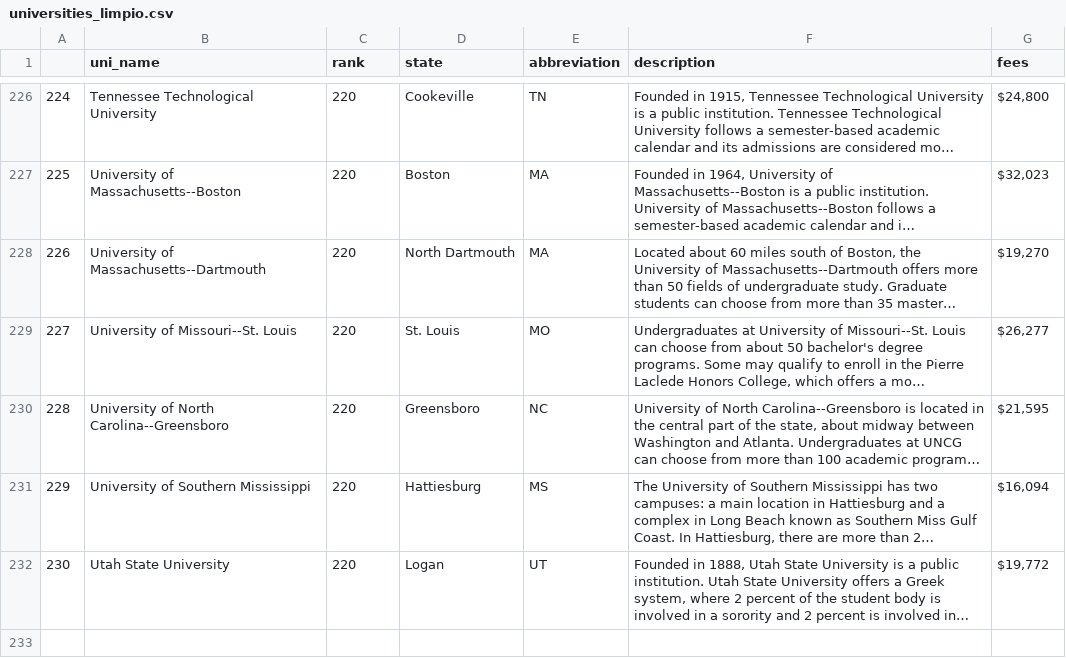
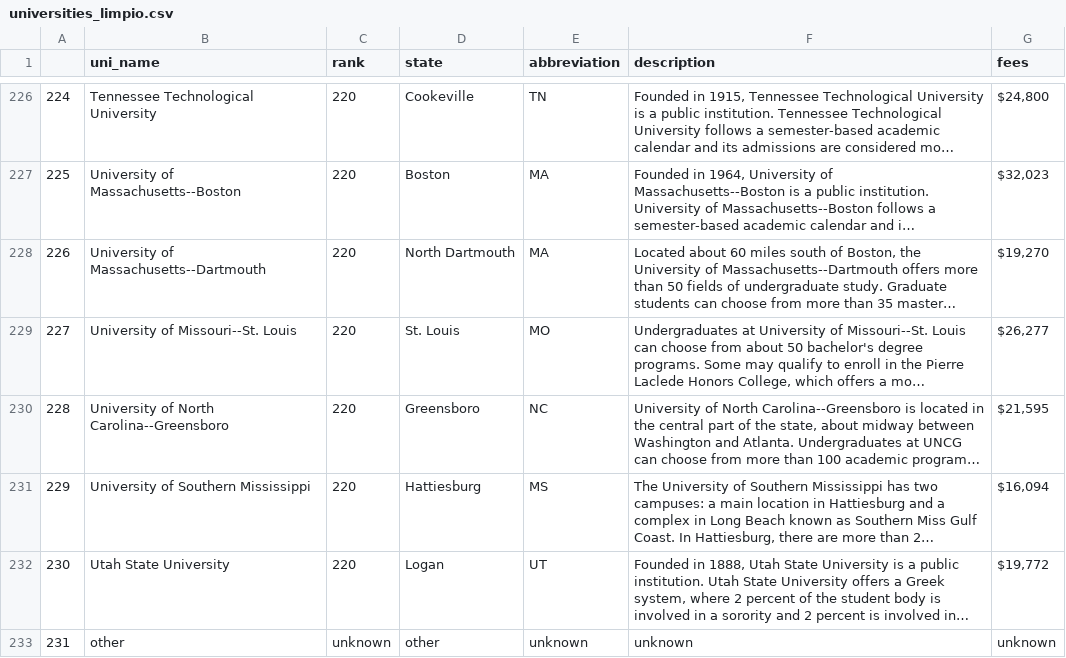
Before and after one commit to mariasanzr/4.5-etl, a CSV file: data/csv_limpios/universities_limpio.csv, drawn as a sheet; only a part is shown, gaps mark what is left out; long unchanged cells end in …; the diff names each change by its address in the sheet, - before the commit and + after, or states it on an @@ line.

```diff
--- a/data/csv_limpios/universities_limpio.csv
+++ b/data/csv_limpios/universities_limpio.csv
+row 233: 231 | other | unknown | other | unknown | unknown | unknown
```
Also changed, not shown: 3 other files.
